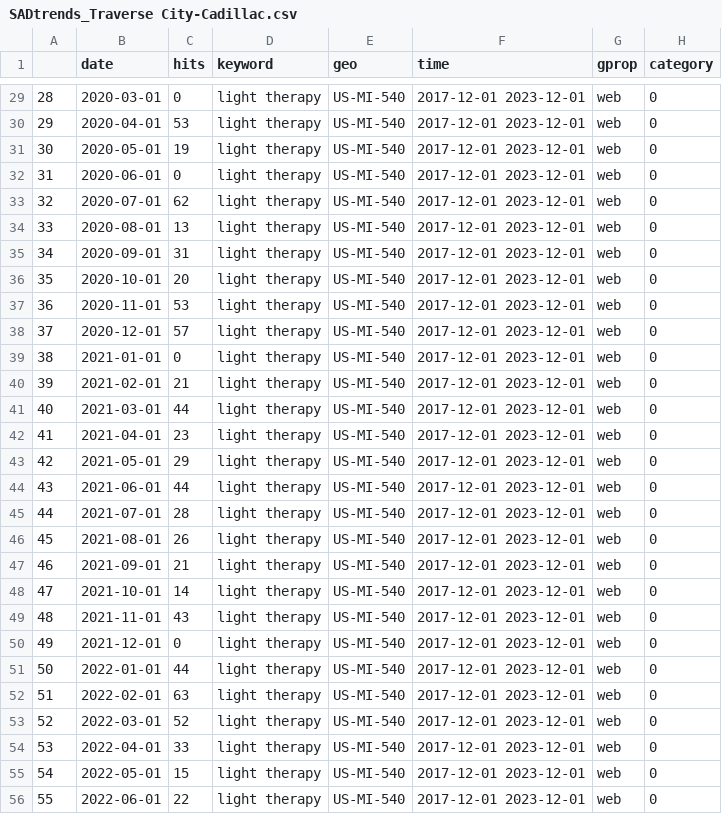
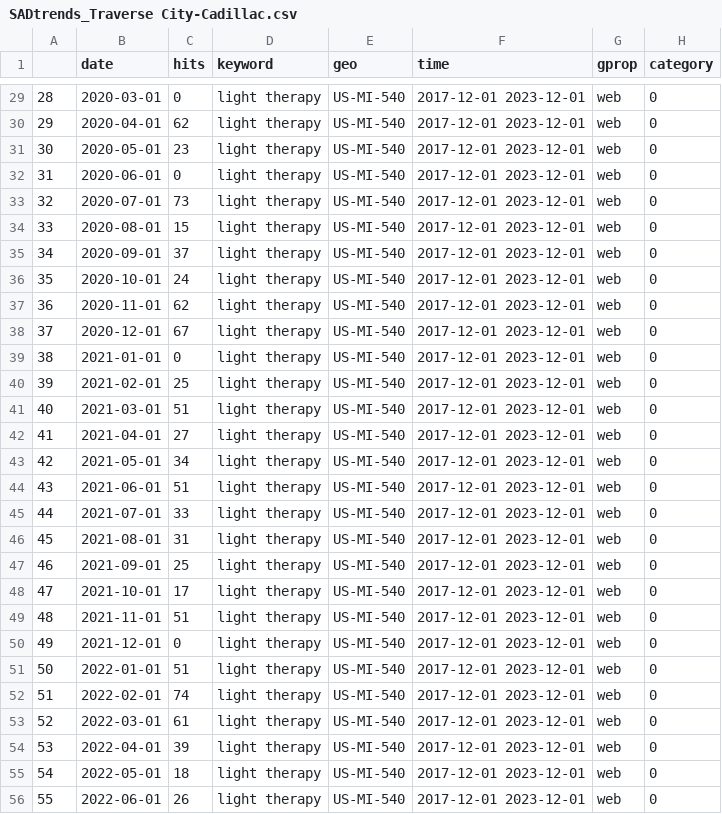
Before and after one commit to ZuorW/SURV727, a CSV file: Final Project/SADtrends_Traverse City-Cadillac.csv, drawn as a sheet; only a part is shown, gaps mark what is left out; the diff covers the shown part only.

```diff
--- a/Final Project/SADtrends_Traverse City-Cadillac.csv
+++ b/Final Project/SADtrends_Traverse City-Cadillac.csv
@@ -29,28 +29,28 @@
 "28",2020-03-01,0,"light therapy","US-MI-540","2017-12-01 2023-12-01","web",0
-"29",2020-04-01,53,"light therapy","US-MI-540","2017-12-01 2023-12-01","web",0
-"30",2020-05-01,19,"light therapy","US-MI-540","2017-12-01 2023-12-01","web",0
+"29",2020-04-01,62,"light therapy","US-MI-540","2017-12-01 2023-12-01","web",0
+"30",2020-05-01,23,"light therapy","US-MI-540","2017-12-01 2023-12-01","web",0
 "31",2020-06-01,0,"light therapy","US-MI-540","2017-12-01 2023-12-01","web",0
-"32",2020-07-01,62,"light therapy","US-MI-540","2017-12-01 2023-12-01","web",0
-"33",2020-08-01,13,"light therapy","US-MI-540","2017-12-01 2023-12-01","web",0
-"34",2020-09-01,31,"light therapy","US-MI-540","2017-12-01 2023-12-01","web",0
-"35",2020-10-01,20,"light therapy","US-MI-540","2017-12-01 2023-12-01","web",0
-"36",2020-11-01,53,"light therapy","US-MI-540","2017-12-01 2023-12-01","web",0
-"37",2020-12-01,57,"light therapy","US-MI-540","2017-12-01 2023-12-01","web",0
+"32",2020-07-01,73,"light therapy","US-MI-540","2017-12-01 2023-12-01","web",0
+"33",2020-08-01,15,"light therapy","US-MI-540","2017-12-01 2023-12-01","web",0
+"34",2020-09-01,37,"light therapy","US-MI-540","2017-12-01 2023-12-01","web",0
+"35",2020-10-01,24,"light therapy","US-MI-540","2017-12-01 2023-12-01","web",0
+"36",2020-11-01,62,"light therapy","US-MI-540","2017-12-01 2023-12-01","web",0
+"37",2020-12-01,67,"light therapy","US-MI-540","2017-12-01 2023-12-01","web",0
 "38",2021-01-01,0,"light therapy","US-MI-540","2017-12-01 2023-12-01","web",0
-"39",2021-02-01,21,"light therapy","US-MI-540","2017-12-01 2023-12-01","web",0
-"40",2021-03-01,44,"light therapy","US-MI-540","2017-12-01 2023-12-01","web",0
-"41",2021-04-01,23,"light therapy","US-MI-540","2017-12-01 2023-12-01","web",0
-"42",2021-05-01,29,"light therapy","US-MI-540","2017-12-01 2023-12-01","web",0
-"43",2021-06-01,44,"light therapy","US-MI-540","2017-12-01 2023-12-01","web",0
-"44",2021-07-01,28,"light therapy","US-MI-540","2017-12-01 2023-12-01","web",0
-"45",2021-08-01,26,"light therapy","US-MI-540","2017-12-01 2023-12-01","web",0
-"46",2021-09-01,21,"light therapy","US-MI-540","2017-12-01 2023-12-01","web",0
-"47",2021-10-01,14,"light therapy","US-MI-540","2017-12-01 2023-12-01","web",0
-"48",2021-11-01,43,"light therapy","US-MI-540","2017-12-01 2023-12-01","web",0
+"39",2021-02-01,25,"light therapy","US-MI-540","2017-12-01 2023-12-01","web",0
+"40",2021-03-01,51,"light therapy","US-MI-540","2017-12-01 2023-12-01","web",0
+"41",2021-04-01,27,"light therapy","US-MI-540","2017-12-01 2023-12-01","web",0
+"42",2021-05-01,34,"light therapy","US-MI-540","2017-12-01 2023-12-01","web",0
+"43",2021-06-01,51,"light therapy","US-MI-540","2017-12-01 2023-12-01","web",0
+"44",2021-07-01,33,"light therapy","US-MI-540","2017-12-01 2023-12-01","web",0
+"45",2021-08-01,31,"light therapy","US-MI-540","2017-12-01 2023-12-01","web",0
+"46",2021-09-01,25,"light therapy","US-MI-540","2017-12-01 2023-12-01","web",0
+"47",2021-10-01,17,"light therapy","US-MI-540","2017-12-01 2023-12-01","web",0
+"48",2021-11-01,51,"light therapy","US-MI-540","2017-12-01 2023-12-01","web",0
 "49",2021-12-01,0,"light therapy","US-MI-540","2017-12-01 2023-12-01","web",0
-"50",2022-01-01,44,"light therapy","US-MI-540","2017-12-01 2023-12-01","web",0
-"51",2022-02-01,63,"light therapy","US-MI-540","2017-12-01 2023-12-01","web",0
-"52",2022-03-01,52,"light therapy","US-MI-540","2017-12-01 2023-12-01","web",0
-"53",2022-04-01,33,"light therapy","US-MI-540","2017-12-01 2023-12-01","web",0
-"54",2022-05-01,15,"light therapy","US-MI-540","2017-12-01 2023-12-01","web",0
-"55",2022-06-01,22,"light therapy","US-MI-540","2017-12-01 2023-12-01","web",0
+"50",2022-01-01,51,"light therapy","US-MI-540","2017-12-01 2023-12-01","web",0
+"51",2022-02-01,74,"light therapy","US-MI-540","2017-12-01 2023-12-01","web",0
+"52",2022-03-01,61,"light therapy","US-MI-540","2017-12-01 2023-12-01","web",0
+"53",2022-04-01,39,"light therapy","US-MI-540","2017-12-01 2023-12-01","web",0
+"54",2022-05-01,18,"light therapy","US-MI-540","2017-12-01 2023-12-01","web",0
+"55",2022-06-01,26,"light therapy","US-MI-540","2017-12-01 2023-12-01","web",0
```
Also changed, not shown: 38 edited cells elsewhere in this file, Final Project/SADtrends_Detroit.csv, Final Project/SADtrends_Flint-Saginaw-BayCity.csv, 4 other files.
